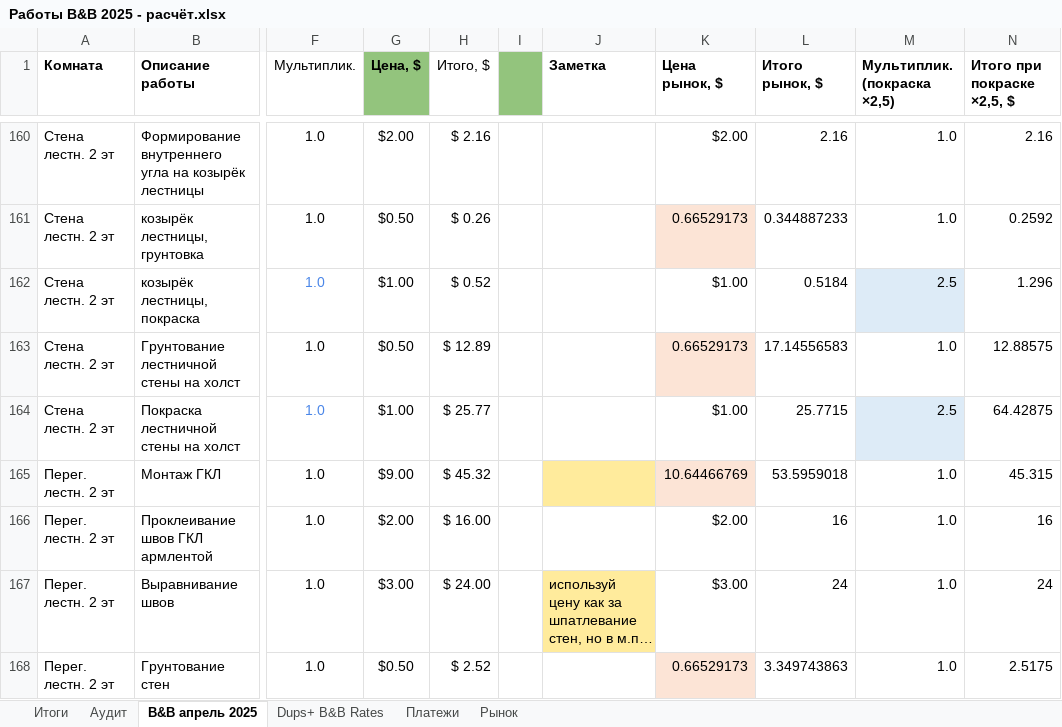
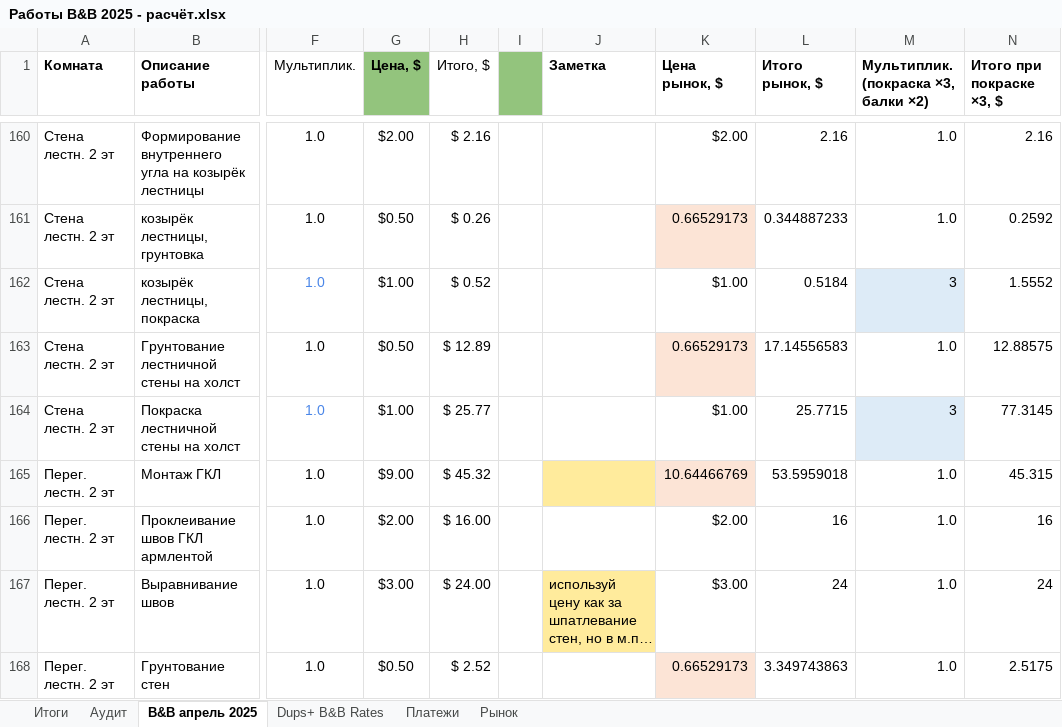
Before and after one commit to yuriyvar/Project, an Excel workbook: Работы B&B 2025 - расчёт.xlsx, sheet B&B апрель 2025, drawn as a sheet; only a part is shown, gaps mark what is left out; long unchanged cells end in …; values as stored, in another font and other column widths than the file's, no borders; charts and pictures and conditional formats not drawn; the diff covers the shown part only; the diff names each change by its address in the sheet, - before the commit and + after, or states it on an @@ line.

```diff
--- a/Работы B&B 2025 - расчёт.xlsx (sheet B&B апрель 2025)
+++ b/Работы B&B 2025 - расчёт.xlsx (sheet B&B апрель 2025)
-M1: Мультиплик. (покраска ×2,5)
+M1: Мультиплик. (покраска ×3, балки ×2)
-N1: Итого при покраске ×2,5, $
+N1: Итого при покраске ×3, $
-M162: 2.5
+M162: 3
-N162 (Итого при покраске ×3, $): 1.296
+N162 (Итого при покраске ×3, $): 1.5552
-M164: 2.5
+M164: 3
-N164 (Итого при покраске ×3, $): 64.42875
+N164 (Итого при покраске ×3, $): 77.3145
```
Also changed, not shown: 92 edited cells and cell formats elsewhere in this sheet, sheet Итоги, 1 other file.
